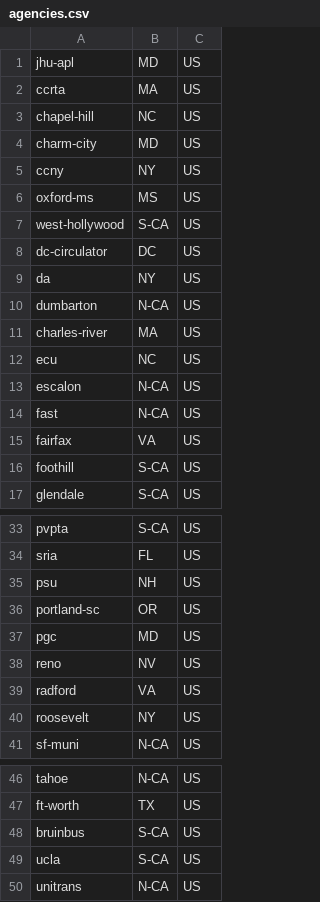
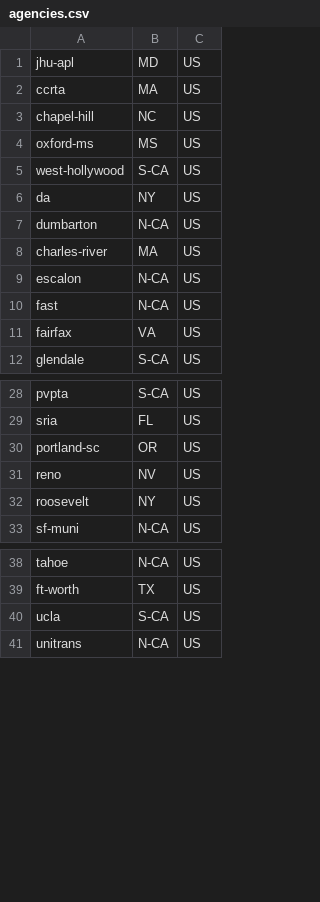
Before and after one commit to swimos/transit, a CSV file: server/src/main/resources/agencies.csv, drawn as a sheet; only a part is shown, gaps mark what is left out; the diff covers the shown part only.

Commit message:
Bump typescript version to 4.x Use gradle clean command in the run script to delete old artificats while re-running Remove agencies that are not supported by the API Use the zoomed out view as the default view

```diff
--- a/server/src/main/resources/agencies.csv
+++ b/server/src/main/resources/agencies.csv
@@ -3,7 +3,4 @@ ccrta,MA,US
 chapel-hill,NC,US
-charm-city,MD,US
-ccny,NY,US
 oxford-ms,MS,US
 west-hollywood,S-CA,US
-dc-circulator,DC,US
 da,NY,US
@@ -11,3 +8,2 @@ dumbarton,N-CA,US
 charles-river,MA,US
-ecu,NC,US
 escalon,N-CA,US
@@ -15,3 +11,2 @@ fast,N-CA,US
 fairfax,VA,US
-foothill,S-CA,US
 glendale,S-CA,US
@@ -34,7 +29,4 @@ pvpta,S-CA,US
 sria,FL,US
-psu,NH,US
 portland-sc,OR,US
-pgc,MD,US
 reno,NV,US
-radford,VA,US
 roosevelt,NY,US
@@ -47,3 +39,2 @@ tahoe,N-CA,US
 ft-worth,TX,US
-bruinbus,S-CA,US
 ucla,S-CA,US
```
Also changed, not shown: 1 removed row elsewhere in this file, 3 other files.
